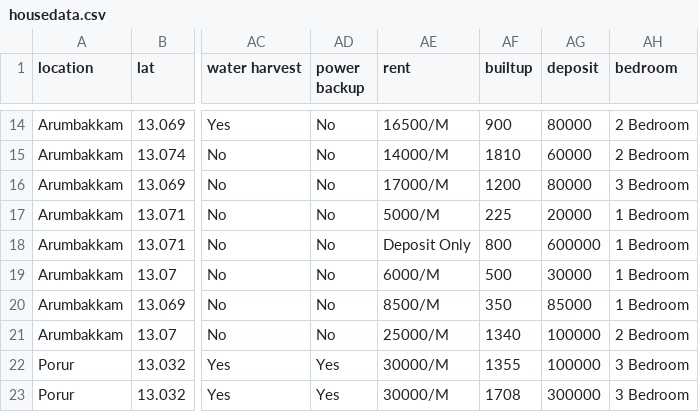
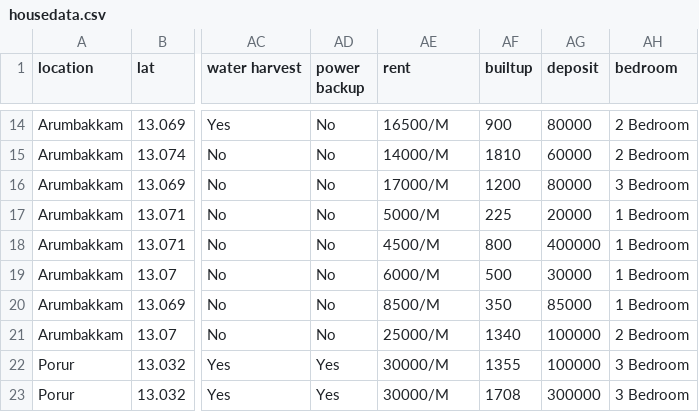
Before and after one commit to tsaiaditya/Brokfree, a CSV file: housedata.csv, drawn as a sheet; only a part is shown, gaps mark what is left out; the diff names each change by its address in the sheet, - before the commit and + after, or states it on an @@ line.

```diff
--- a/housedata.csv
+++ b/housedata.csv
-AE18 (rent): Deposit Only
+AE18 (rent): 4500/M
-AG18 (deposit): 600000
+AG18 (deposit): 400000
```
Also changed, not shown: 9 other files.
